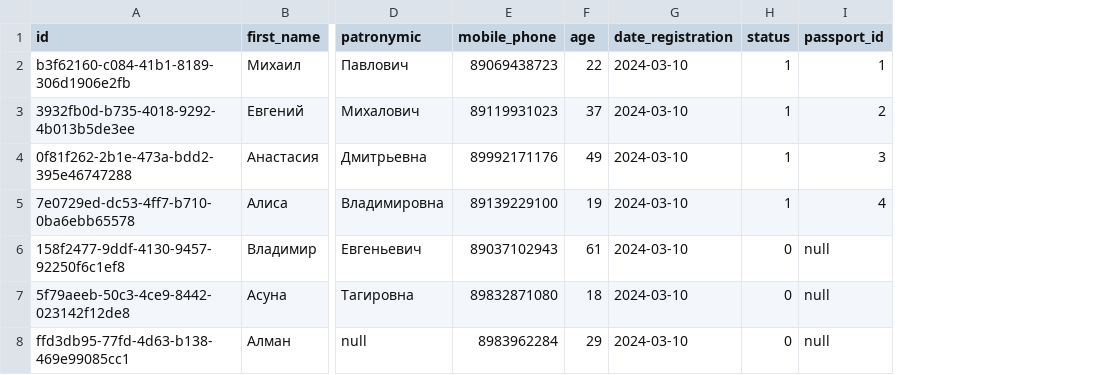
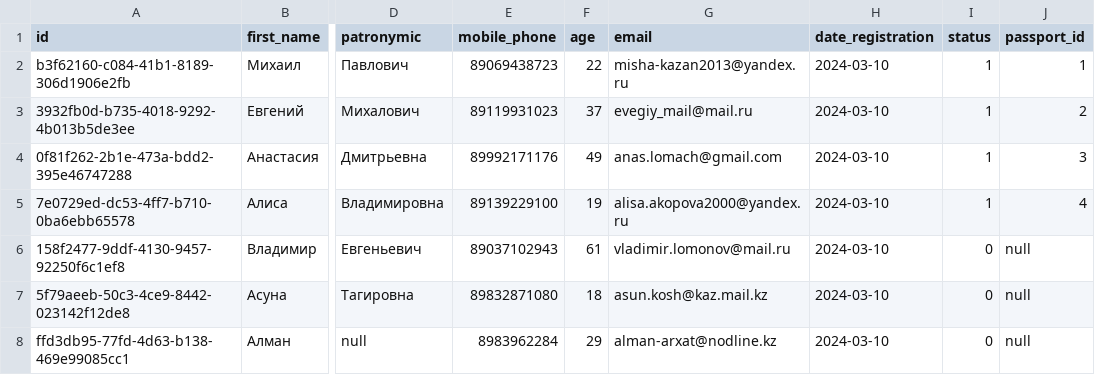
Before and after one commit to LavrikPavlov/java-client-service, a CSV file: src/main/resources/db/changelog/v.0.0.1_csv/client.csv, drawn as a sheet; only a part is shown, gaps mark what is left out; the diff names each change by its address in the sheet, - before the commit and + after, or states it on an @@ line.

```diff
--- a/src/main/resources/db/changelog/v.0.0.1_csv/client.csv
+++ b/src/main/resources/db/changelog/v.0.0.1_csv/client.csv
+column G (email), rows 2-8: misha-kazan2013@yandex.ru | evegiy_mail@mail.ru | anas.lomach@gmail.com | alisa.akopova2000@yandex.ru | vladimir.lomonov@mail.ru | asun.kosh@kaz.mail.kz | alman-arxat@nodline.kz
```
Also changed, not shown: 7 other files.
